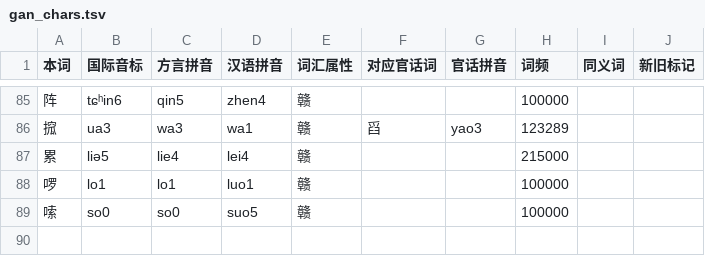
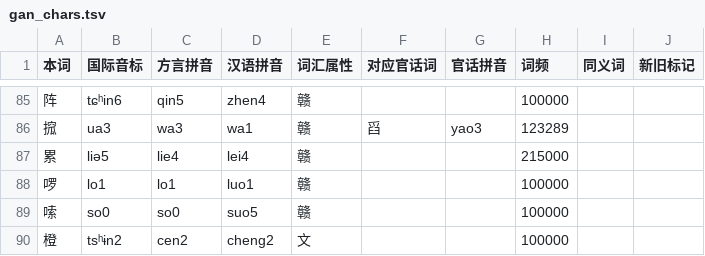
Before and after one commit to Doohaey/GonnyuGeneralIME, a TSV file: resources/regions/lancong/dictionaries/gan_chars.tsv, drawn as a sheet; only a part is shown, gaps mark what is left out; the diff names each change by its address in the sheet, - before the commit and + after, or states it on an @@ line.

Commit message:
data(lancong): set 橙 文白 readings and align words to cen2

```diff
--- a/resources/regions/lancong/dictionaries/gan_chars.tsv
+++ b/resources/regions/lancong/dictionaries/gan_chars.tsv
+row 90: 橙 | tsʰɨn2 | cen2 | cheng2 | 文 |  |  | 100000
```
Also changed, not shown: resources/regions/lancong/dictionaries/chars.tsv, 1 other file.
